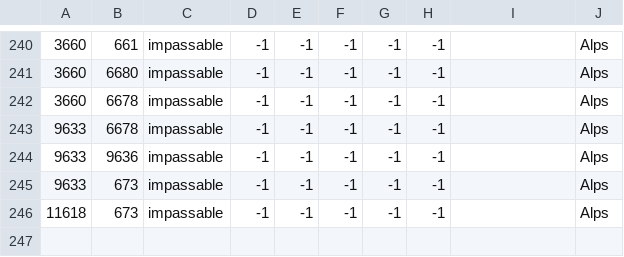
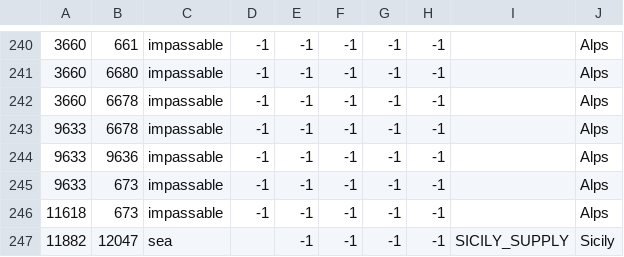
Before and after one commit to ReddixT/Casual-Multiplayer, a CSV file: map/adjacencies.csv, drawn as a sheet; only a part is shown, gaps mark what is left out.

Commit message:
Added adjencie for Sicily

```diff
--- a/map/adjacencies.csv
+++ b/map/adjacencies.csv
@@ -246 +246,2 @@
 11618;673;impassable;-1;-1;-1;-1;-1;; Alps
+11882;12047;sea;;-1;-1;-1;-1;SICILY_SUPPLY;Sicily
```
Also changed, not shown: 1 other file.
